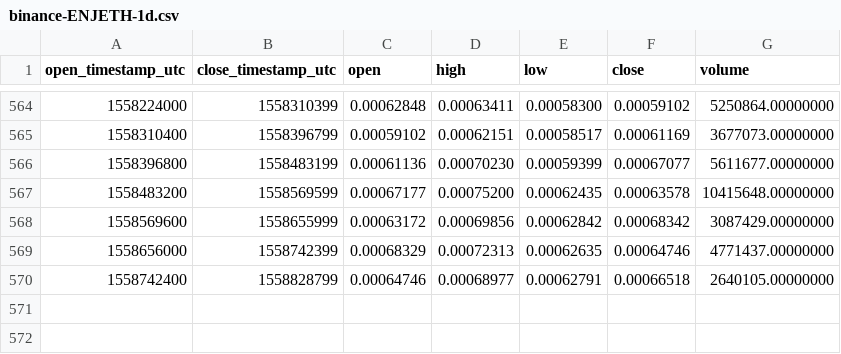
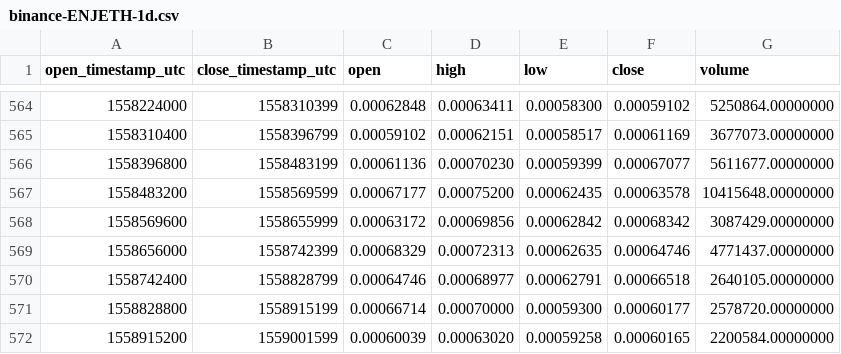
Before and after one commit to cryptobigbro/binance-ENJETH, a CSV file: binance-ENJETH-1d.csv, drawn as a sheet; only a part is shown, gaps mark what is left out; the diff names each change by its address in the sheet, - before the commit and + after, or states it on an @@ line.

Commit message:
Update OHLCV data.

```diff
--- a/binance-ENJETH-1d.csv
+++ b/binance-ENJETH-1d.csv
+row 571: 1558828800 | 1558915199 | 0.00066714 | 0.00070000 | 0.00059300 | 0.00060177 | 2578720.00000000
+row 572: 1558915200 | 1559001599 | 0.00060039 | 0.00063020 | 0.00059258 | 0.00060165 | 2200584.00000000
```
Also changed, not shown: 1 other file.
